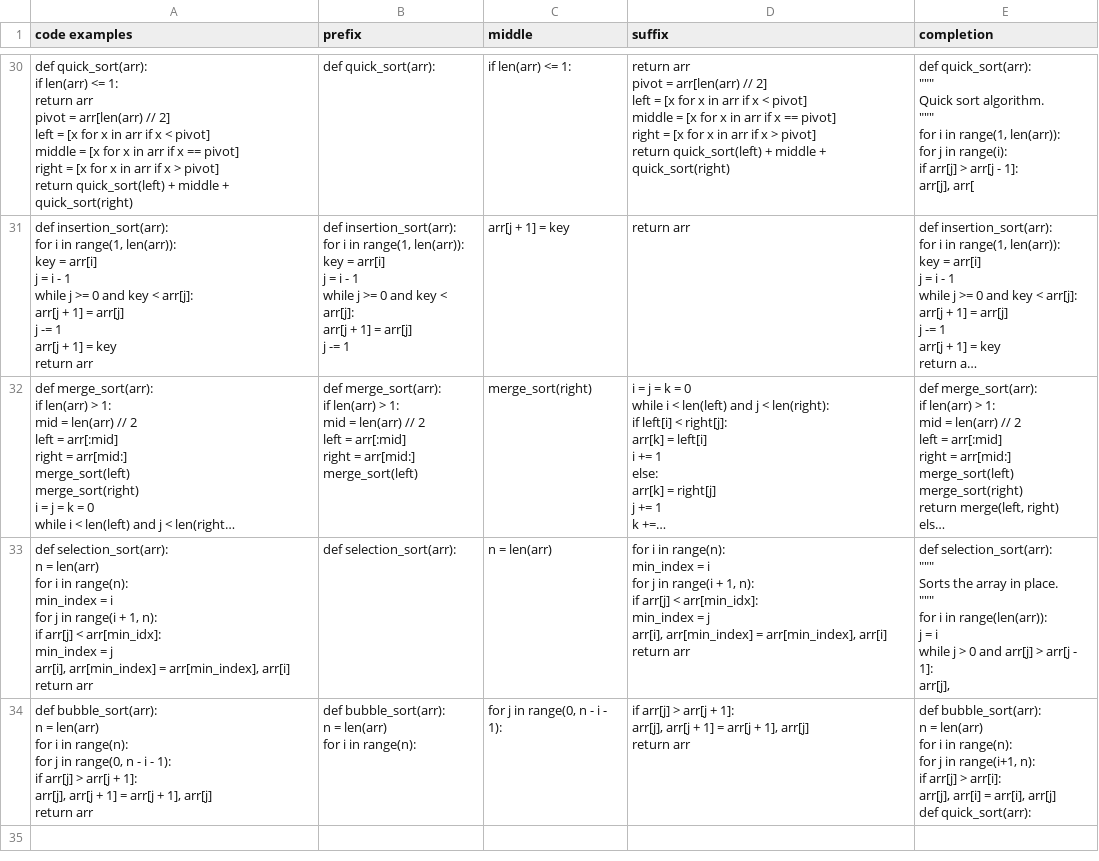
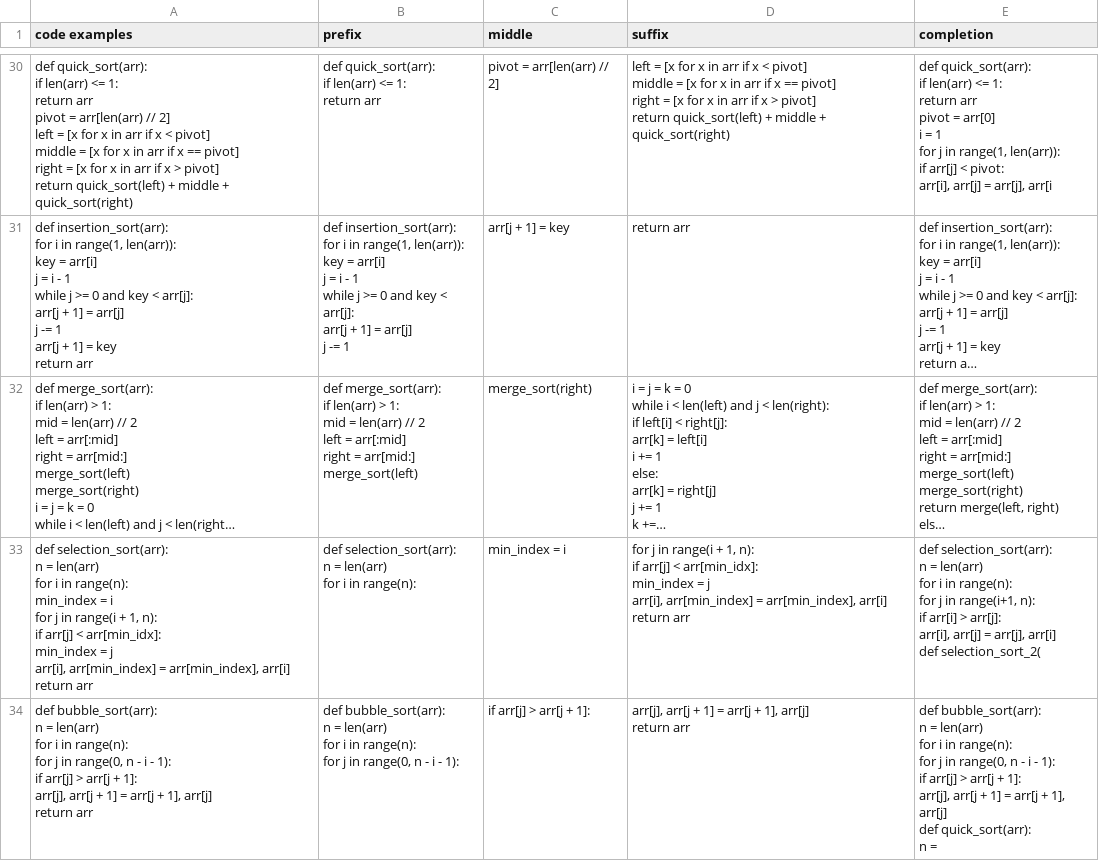
Before and after one commit to jovanovic-djo/jetbrains-internship-projects, a CSV file: jetbrains-ai-code-completion-internship/data/completion_results.csv, drawn as a sheet; only a part is shown, gaps mark what is left out; long unchanged cells end in …; ↵ is a line break in a cell; the diff covers the shown part only; the diff names each change by its address in the sheet, - before the commit and + after, or states it on an @@ line.

```diff
--- a/jetbrains-ai-code-completion-internship/data/completion_results.csv
+++ b/jetbrains-ai-code-completion-internship/data/completion_results.csv
-B30 (prefix): def quick_sort(arr):
+B30 (prefix): def quick_sort(arr): ↵ if len(arr) <= 1: ↵ return arr
-C30 (middle): if len(arr) <= 1:
+C30 (middle): pivot = arr[len(arr) // 2]
-D30 (suffix): return arr ↵ pivot = arr[len(arr) // 2] ↵ left =…
+D30 (suffix): left =…
-E30 (completion): def quick_sort(arr): ↵ """ ↵ Quick sort algorithm. ↵ """ ↵ for i in range(1, len(arr)): ↵ for j in range(i): ↵ if arr[j] > arr[j - 1]: ↵ arr[j], arr[
+E30 (completion): def quick_sort(arr): ↵ if len(arr) <= 1: ↵ return arr ↵ pivot = arr[0] ↵ i = 1 ↵ for j in range(1, len(arr)): ↵ if arr[j] < pivot: ↵ arr[i], arr[j] = arr[j], arr[i
-B33 (prefix): def selection_sort(arr):
+B33 (prefix): def selection_sort(arr): ↵ n = len(arr) ↵ for i in range(n):
-C33 (middle): n = len(arr)
+C33 (middle): min_index = i
-D33 (suffix): for i in range(n): ↵ min_index = i ↵ for j in…
+D33 (suffix): for j in…
-E33 (completion): def selection_sort(arr): ↵ """ ↵ Sorts the array in place. ↵ """ ↵ for i in range(len(arr)): ↵ j = i ↵ while j > 0 and arr[j] > arr[j - 1]: ↵ arr[j],
+E33 (completion): def selection_sort(arr): ↵ n = len(arr) ↵ for i in range(n): ↵ for j in range(i+1, n): ↵ if arr[i] > arr[j]: ↵ arr[i], arr[j] = arr[j], arr[i] ↵ def selection_sort_2(
-B34 (prefix): …in range(n):
+B34 (prefix): …in range(n): ↵ for j in range(0, n - i - 1):
-C34 (middle): for j in range(0, n - i - 1):
+C34 (middle): if arr[j] > arr[j + 1]:
-D34 (suffix): if arr[j] > arr[j + 1]: ↵ arr[j], arr[j…
+D34 (suffix): arr[j], arr[j…
-E34 (completion): …j in range(i+1, n): ↵ if arr[j] > arr[i]: ↵ arr[j], arr[i] = arr[i], arr[j] ↵ def quick_sort(arr):
+E34 (completion): …j in range(0, n - i - 1): ↵ if arr[j] > arr[j + 1]: ↵ arr[j], arr[j + 1] = arr[j + 1], arr[j] ↵ def quick_sort(arr): ↵ n =
```
Also changed, not shown: 96 edited cells elsewhere in this file, jetbrains-ai-code-completion-internship/data/metrics_results.csv, jetbrains-ai-code-completion-internship/data/split_code_examples.csv, 6 other files.
